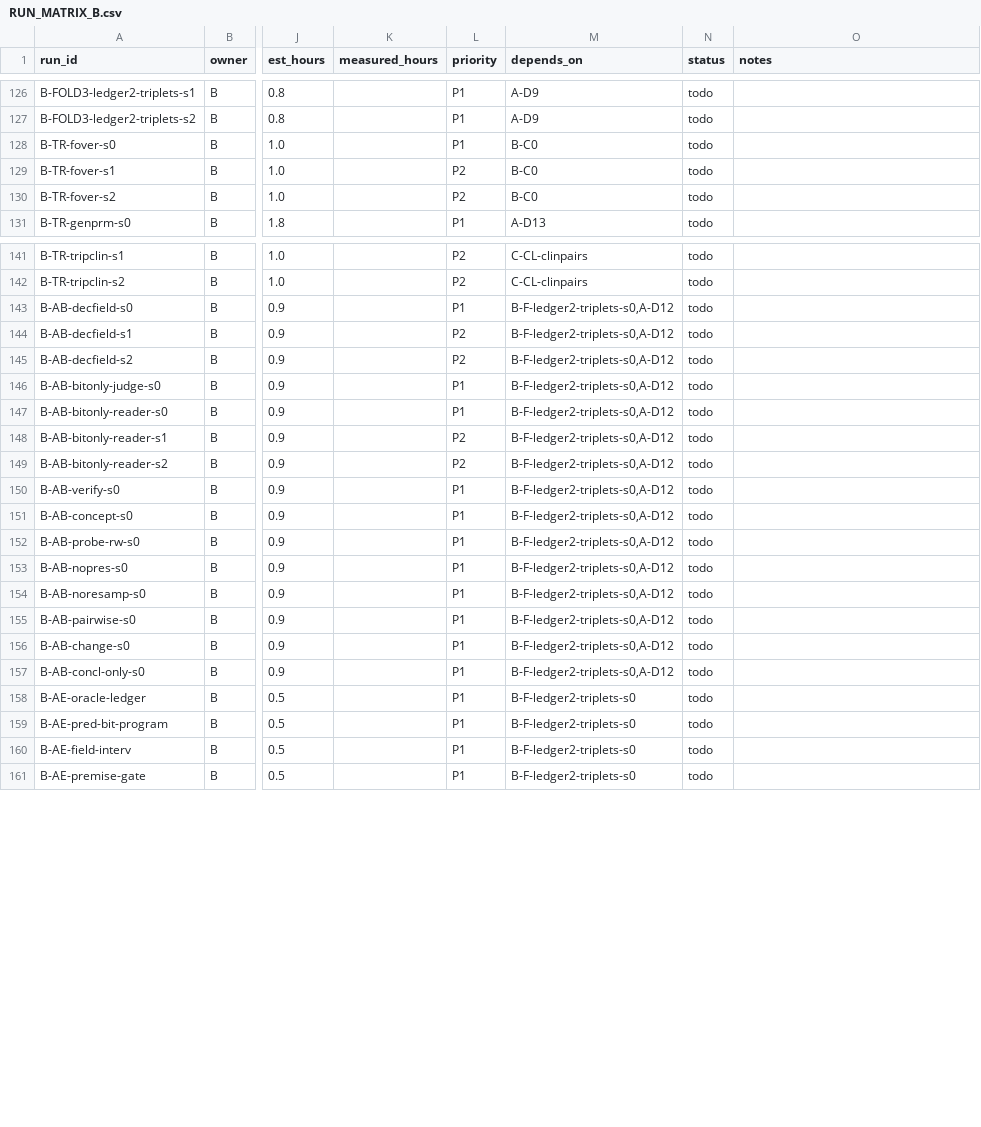
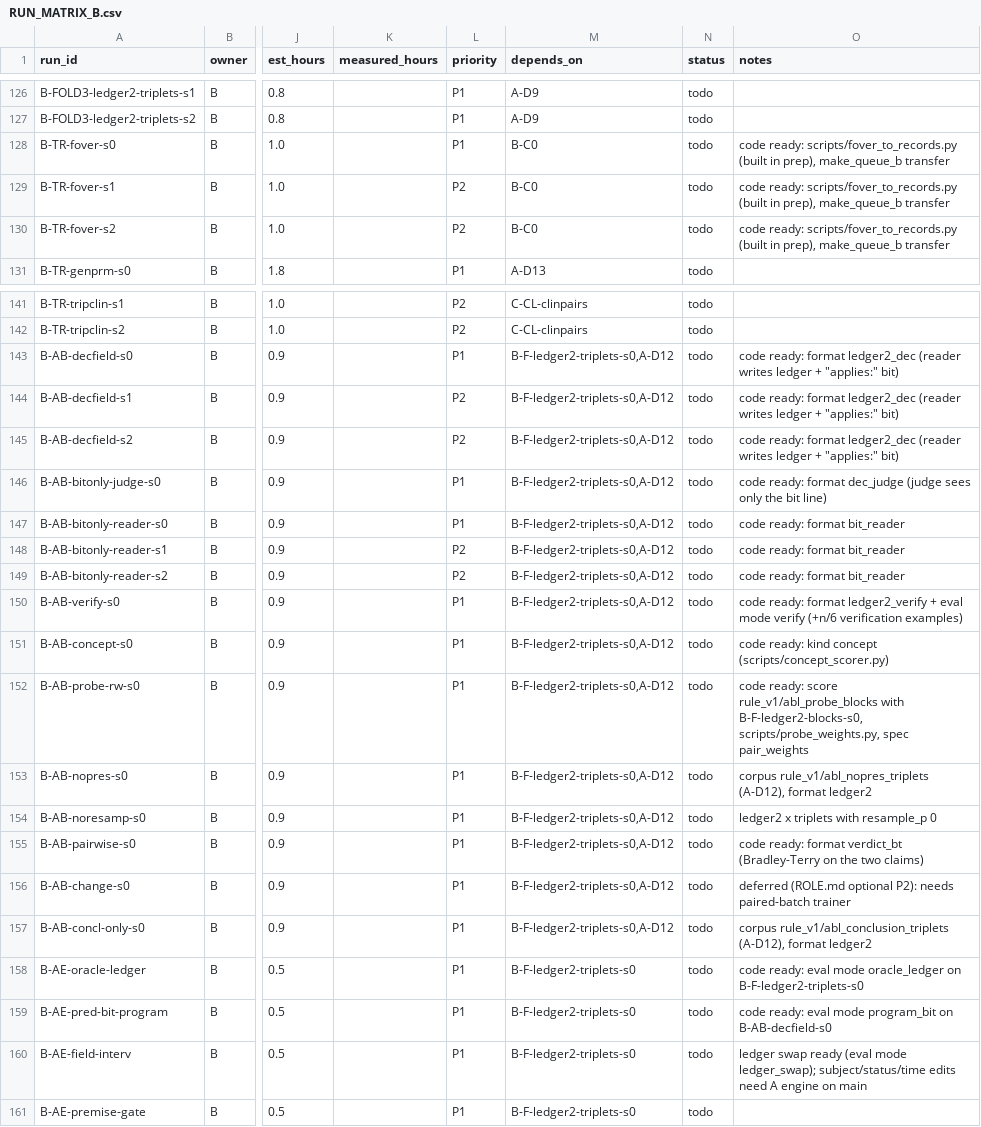
Before and after one commit to Srivatsan6923/selrm, a CSV file: docs/RUN_MATRIX_B.csv, drawn as a sheet; only a part is shown, gaps mark what is left out; the diff names each change by its address in the sheet, - before the commit and + after, or states it on an @@ line.

Commit message:
Role B: run matrix notes for P1 rows with code ready

```diff
--- a/docs/RUN_MATRIX_B.csv
+++ b/docs/RUN_MATRIX_B.csv
-O128:O130 (notes): (empty)
+O128:O130 (notes): code ready: scripts/fover_to_records.py (built in prep), make_queue_b transfer
-O143:O145 (notes): (empty)
+O143:O145 (notes): code ready: format ledger2_dec (reader writes ledger + "applies:" bit)
-O146 (notes): (empty)
+O146 (notes): code ready: format dec_judge (judge sees only the bit line)
-O147:O149 (notes): (empty)
+O147:O149 (notes): code ready: format bit_reader
-O150 (notes): (empty)
+O150 (notes): code ready: format ledger2_verify + eval mode verify (+n/6 verification examples)
-O151 (notes): (empty)
+O151 (notes): code ready: kind concept (scripts/concept_scorer.py)
-O152 (notes): (empty)
+O152 (notes): code ready: score rule_v1/abl_probe_blocks with B-F-ledger2-blocks-s0, scripts/probe_weights.py, spec pair_weights
-O153 (notes): (empty)
+O153 (notes): corpus rule_v1/abl_nopres_triplets (A-D12), format ledger2
-O154 (notes): (empty)
+O154 (notes): ledger2 x triplets with resample_p 0
-O155 (notes): (empty)
+O155 (notes): code ready: format verdict_bt (Bradley-Terry on the two claims)
-O156 (notes): (empty)
+O156 (notes): deferred (ROLE.md optional P2): needs paired-batch trainer
-O157 (notes): (empty)
+O157 (notes): corpus rule_v1/abl_conclusion_triplets (A-D12), format ledger2
-O158 (notes): (empty)
+O158 (notes): code ready: eval mode oracle_ledger on B-F-ledger2-triplets-s0
-O159 (notes): (empty)
+O159 (notes): code ready: eval mode program_bit on B-AB-decfield-s0
-O160 (notes): (empty)
+O160 (notes): ledger swap ready (eval mode ledger_swap); subject/status/time edits need A engine on main
```
